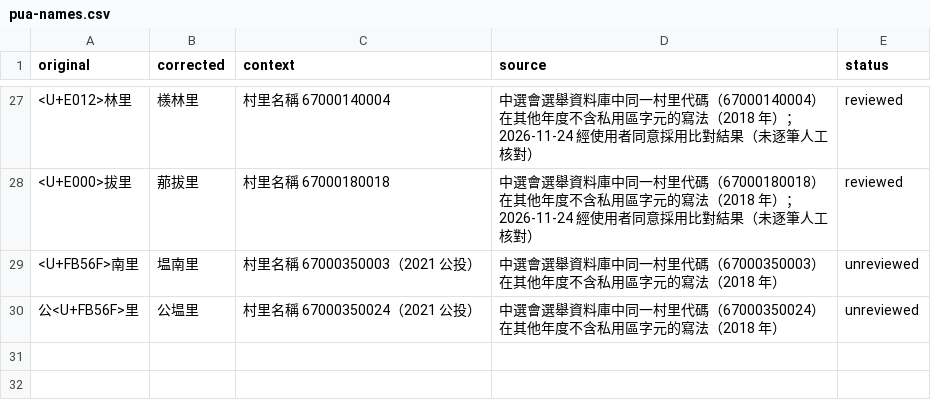
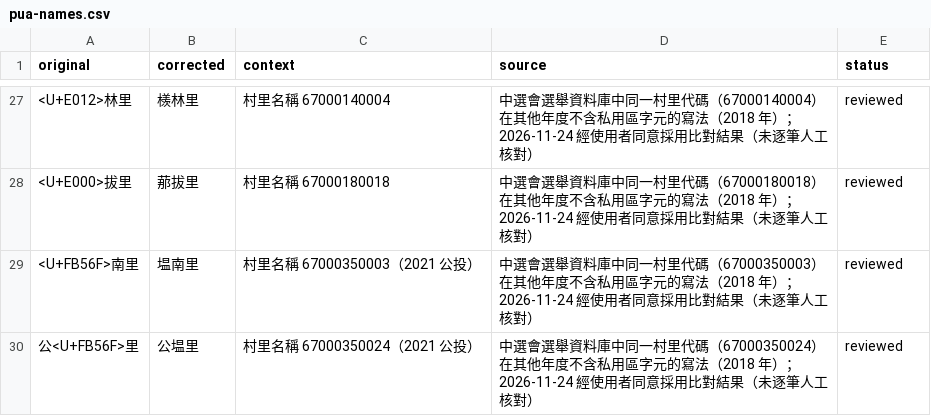
Before and after one commit to harlos0517/vote, a CSV file: packages/etl/mappings/pua-names.csv, drawn as a sheet; only a part is shown, gaps mark what is left out.

```diff
--- a/packages/etl/mappings/pua-names.csv
+++ b/packages/etl/mappings/pua-names.csv
@@ -28,3 +28,3 @@ original,corrected,context,source,status
 <U+E000>拔里,𦰡拔里,村里名稱 67000180018,"中選會選舉資料庫中同一村里代碼（67000180018）在其他年度不含私用區字元的寫法（2018 年）；2026-11-24 經使用者同意採用比對結果（未逐筆人工核對）",reviewed
-<U+FB56F>南里,塭南里,村里名稱 67000350003（2021 公投）,"中選會選舉資料庫中同一村里代碼（67000350003）在其他年度不含私用區字元的寫法（2018 年）",unreviewed
-公<U+FB56F>里,公塭里,村里名稱 67000350024（2021 公投）,"中選會選舉資料庫中同一村里代碼（67000350024）在其他年度不含私用區字元的寫法（2018 年）",unreviewed
+<U+FB56F>南里,塭南里,村里名稱 67000350003（2021 公投）,"中選會選舉資料庫中同一村里代碼（67000350003）在其他年度不含私用區字元的寫法（2018 年）；2026-11-24 經使用者同意採用比對結果（未逐筆人工核對）",reviewed
+公<U+FB56F>里,公塭里,村里名稱 67000350024（2021 公投）,"中選會選舉資料庫中同一村里代碼（67000350024）在其他年度不含私用區字元的寫法（2018 年）；2026-11-24 經使用者同意採用比對結果（未逐筆人工核對）",reviewed
```
Also changed, not shown: packages/etl/mappings/village-groups.csv.
